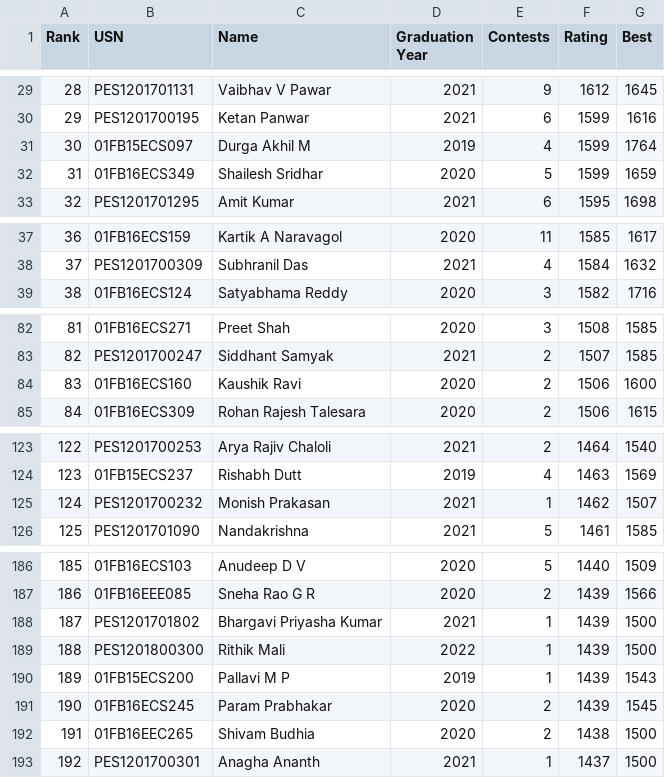
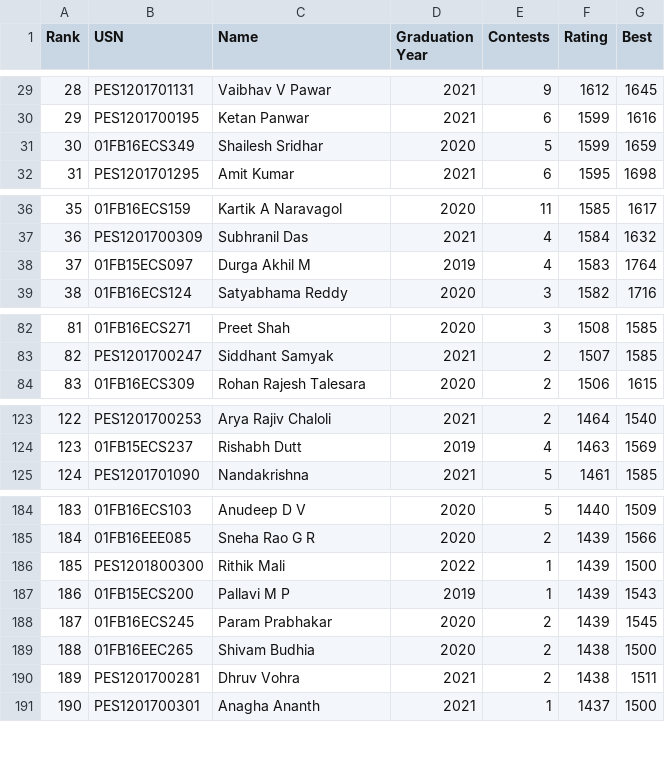
Before and after one commit to pes-alcoding-club/student-ratings, a CSV file: scoreboard.csv, drawn as a sheet; only a part is shown, gaps mark what is left out; removed rows and columns are numbered as before the commit, all else as after; the diff covers the shown part only; the diff names each change by its address in the sheet, - before the commit and + after, or states it on an @@ line.

```diff
--- a/scoreboard.csv
+++ b/scoreboard.csv
-row 31: 30 | 01FB15ECS097 | Durga Akhil M | 2019 | 4 | 1599 | 1764
@@ column A (Rank) renumbered between rows 31 and 454 @@
+row 38: 37 | 01FB15ECS097 | Durga Akhil M | 2019 | 4 | 1583 | 1764
-row 84: 83 | 01FB16ECS160 | Kaushik Ravi | 2020 | 2 | 1506 | 1600
-row 125: 124 | PES1201700232 | Monish Prakasan | 2021 | 1 | 1462 | 1507
-row 188: 187 | PES1201701802 | Bhargavi Priyasha Kumar | 2021 | 1 | 1439 | 1500
+row 190: 189 | PES1201700281 | Dhruv Vohra | 2021 | 2 | 1438 | 1511
```
Also changed, not shown: 11 added rows, 9 removed rows and 2 edited cells elsewhere in this file, 5 other files.
